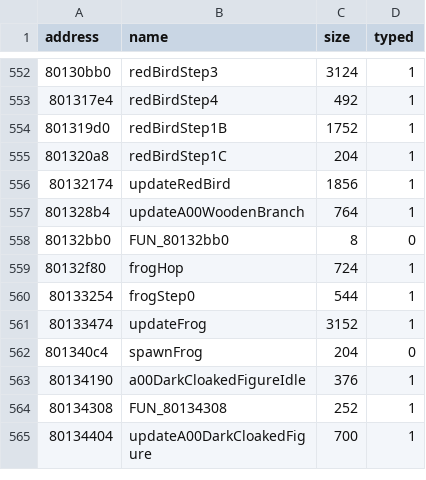
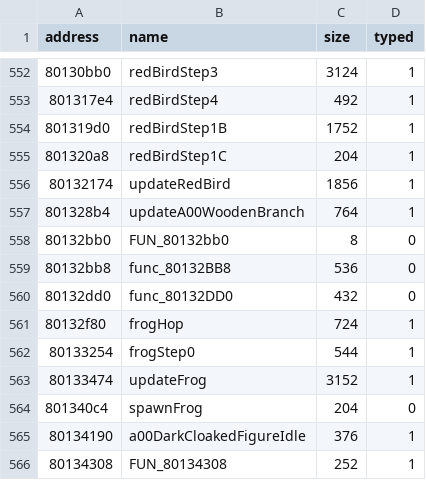
Before and after one commit to afsenovilla/Tombi-Decomp, a CSV file: notes/functions_x000.csv, drawn as a sheet; only a part is shown, gaps mark what is left out; the shorter side is filled out with more unchanged rows; the diff names each change by its address in the sheet, - before the commit and + after, or states it on an @@ line.

```diff
--- a/notes/functions_x000.csv
+++ b/notes/functions_x000.csv
+row 559: 80132bb8 | func_80132BB8 | 536 | 0
+row 560: 80132dd0 | func_80132DD0 | 432 | 0
```
Also changed, not shown: 6 other files.
